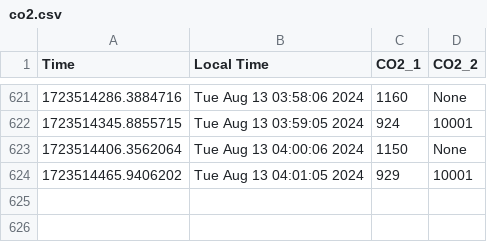
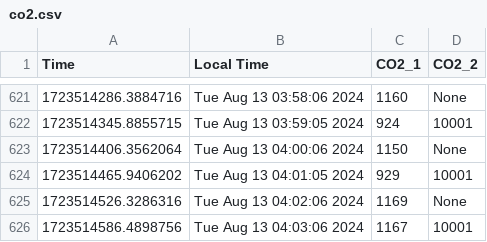
Before and after one commit to uwenji/BiolabSensors, a CSV file: data/co2.csv, drawn as a sheet; only a part is shown, gaps mark what is left out.

Commit message:
Automated commit message

```diff
--- a/data/co2.csv
+++ b/data/co2.csv
@@ -1870 +1870,7 @@ Time,Local Time,CO2_1,CO2_2
 "
+1723514526.3286316,Tue Aug 13 04:02:06 2024,"1169
+","None
+"
+1723514586.4898756,Tue Aug 13 04:03:06 2024,"1167
+","10001
+"
```
